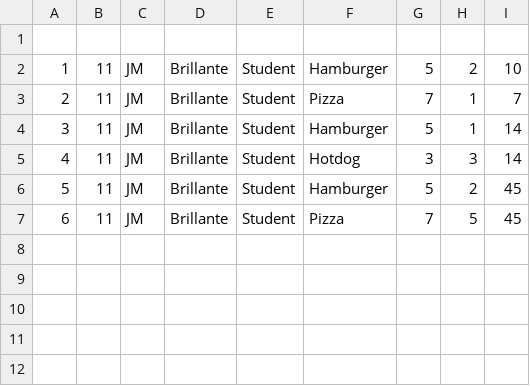
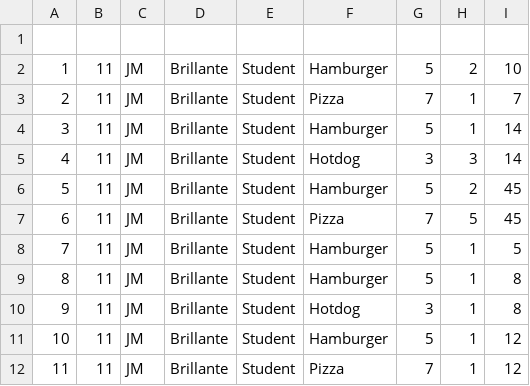
Before and after one commit to 270271470/CS103-AS2, a CSV file: CS103-AS2/orderdb.csv, drawn as a sheet.

```diff
--- a/CS103-AS2/orderdb.csv
+++ b/CS103-AS2/orderdb.csv
@@ -7 +7,6 @@
 6,11,JM,Brillante,Student,Pizza,7,5,45
+7,11,JM,Brillante,Student,Hamburger,5,1,5
+8,11,JM,Brillante,Student,Hamburger,5,1,8
+9,11,JM,Brillante,Student,Hotdog,3,1,8
+10,11,JM,Brillante,Student,Hamburger,5,1,12
+11,11,JM,Brillante,Student,Pizza,7,1,12
```
Also changed, not shown: 1 other file.
